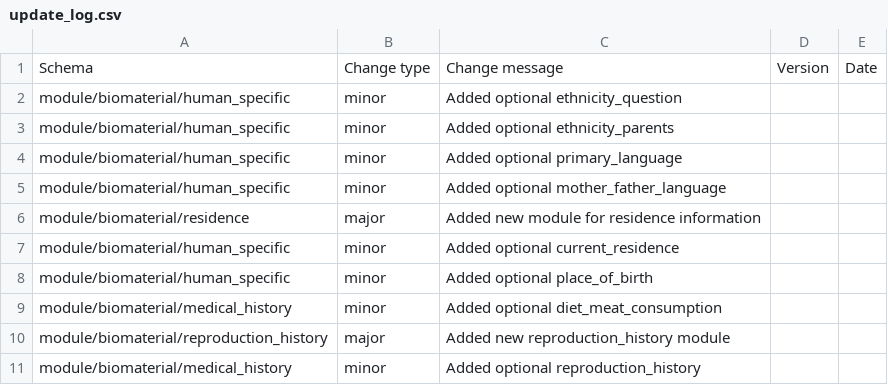
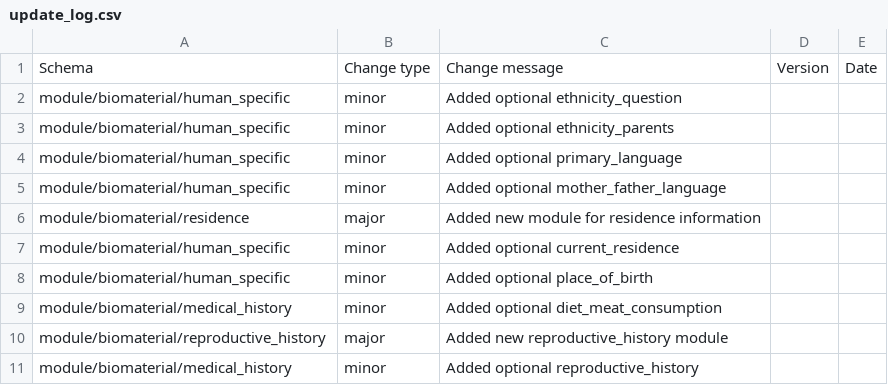
Before and after one commit to HumanCellAtlas/metadata-schema, a CSV file: json_schema/update_log.csv, drawn as a sheet.

Commit message:
update reproduction_history references

```diff
--- a/json_schema/update_log.csv
+++ b/json_schema/update_log.csv
@@ -9,3 +9,3 @@ module/biomaterial/human_specific,minor,Added optional place_of_birth,,
 module/biomaterial/medical_history,minor,Added optional diet_meat_consumption,,
-module/biomaterial/reproduction_history,major,Added new reproduction_history module,,
-module/biomaterial/medical_history,minor,Added optional reproduction_history,,
+module/biomaterial/reproductive_history,major,Added new reproductive_history module,,
+module/biomaterial/medical_history,minor,Added optional reproductive_history,,
```
